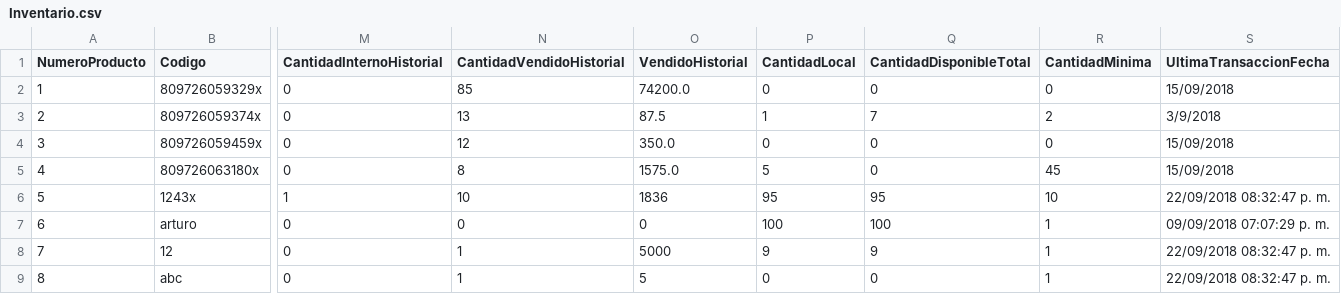
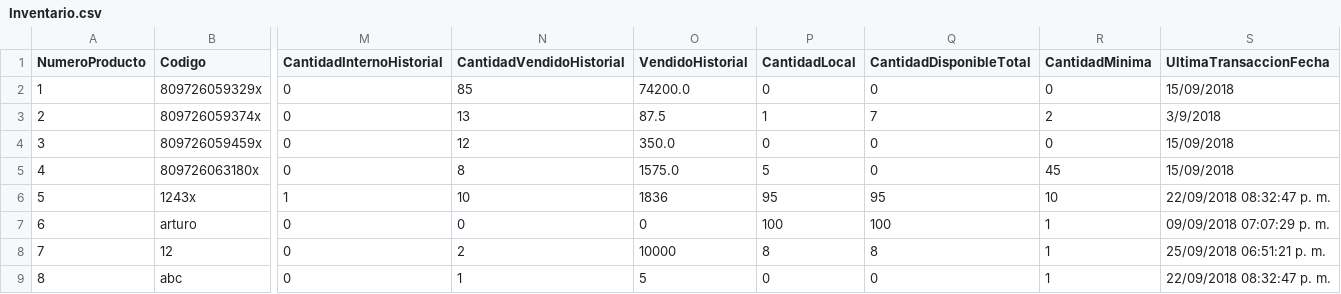
Before and after one commit to wibsar/seiya-pos, a CSV file: Data/Inventario.csv, drawn as a sheet; only a part is shown, gaps mark what is left out; the diff names each change by its address in the sheet, - before the commit and + after, or states it on an @@ line.

```diff
--- a/Data/Inventario.csv
+++ b/Data/Inventario.csv
-N8 (CantidadVendidoHistorial): 1
+N8 (CantidadVendidoHistorial): 2
-O8 (VendidoHistorial): 5000
+O8 (VendidoHistorial): 10000
-P8 (CantidadLocal): 9
+P8 (CantidadLocal): 8
-Q8 (CantidadDisponibleTotal): 9
+Q8 (CantidadDisponibleTotal): 8
-S8 (UltimaTransaccionFecha): 22/09/2018 08:32:47 p. m.
+S8 (UltimaTransaccionFecha): 25/09/2018 06:51:21 p. m.
```
Also changed, not shown: Data/Proveedores.csv, Data/Transacciones.csv, 12 other files.
